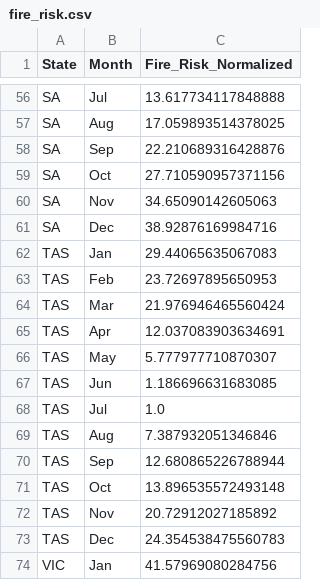
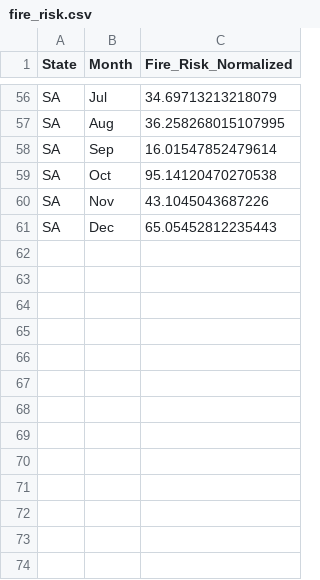
Before and after one commit to PrakritD/Flames-and-Forecasts, a CSV file: data/fire_risk.csv, drawn as a sheet; only a part is shown, gaps mark what is left out; the diff covers the shown part only; the diff names each change by its address in the sheet, - before the commit and + after, or states it on an @@ line.

Commit message:
Update fire_risk.csv

```diff
--- a/data/fire_risk.csv
+++ b/data/fire_risk.csv
-C56 (Fire_Risk_Normalized): 13.617734117848888
+C56 (Fire_Risk_Normalized): 34.69713213218079
-C57 (Fire_Risk_Normalized): 17.059893514378025
+C57 (Fire_Risk_Normalized): 36.258268015107995
-C58 (Fire_Risk_Normalized): 22.210689316428876
+C58 (Fire_Risk_Normalized): 16.01547852479614
-C59 (Fire_Risk_Normalized): 27.710590957371156
+C59 (Fire_Risk_Normalized): 95.14120470270538
-C60 (Fire_Risk_Normalized): 34.65090142605063
+C60 (Fire_Risk_Normalized): 43.1045043687226
-C61 (Fire_Risk_Normalized): 38.92876169984716
+C61 (Fire_Risk_Normalized): 65.05452812235443
-row 62: TAS | Jan | 29.44065635067083
-row 63: TAS | Feb | 23.72697895650953
-row 64: TAS | Mar | 21.976946465560424
-row 65: TAS | Apr | 12.037083903634691
-row 66: TAS | May | 5.777977710870307
-row 67: TAS | Jun | 1.186696631683085
-row 68: TAS | Jul | 1.0
-row 69: TAS | Aug | 7.387932051346846
-row 70: TAS | Sep | 12.680865226788944
-row 71: TAS | Oct | 13.896535572493148
-row 72: TAS | Nov | 20.72912027185892
-row 73: TAS | Dec | 24.354538475560783
-row 74: VIC | Jan | 41.57969080284756
```
Also changed, not shown: 23 removed rows and 54 edited cells elsewhere in this file.
